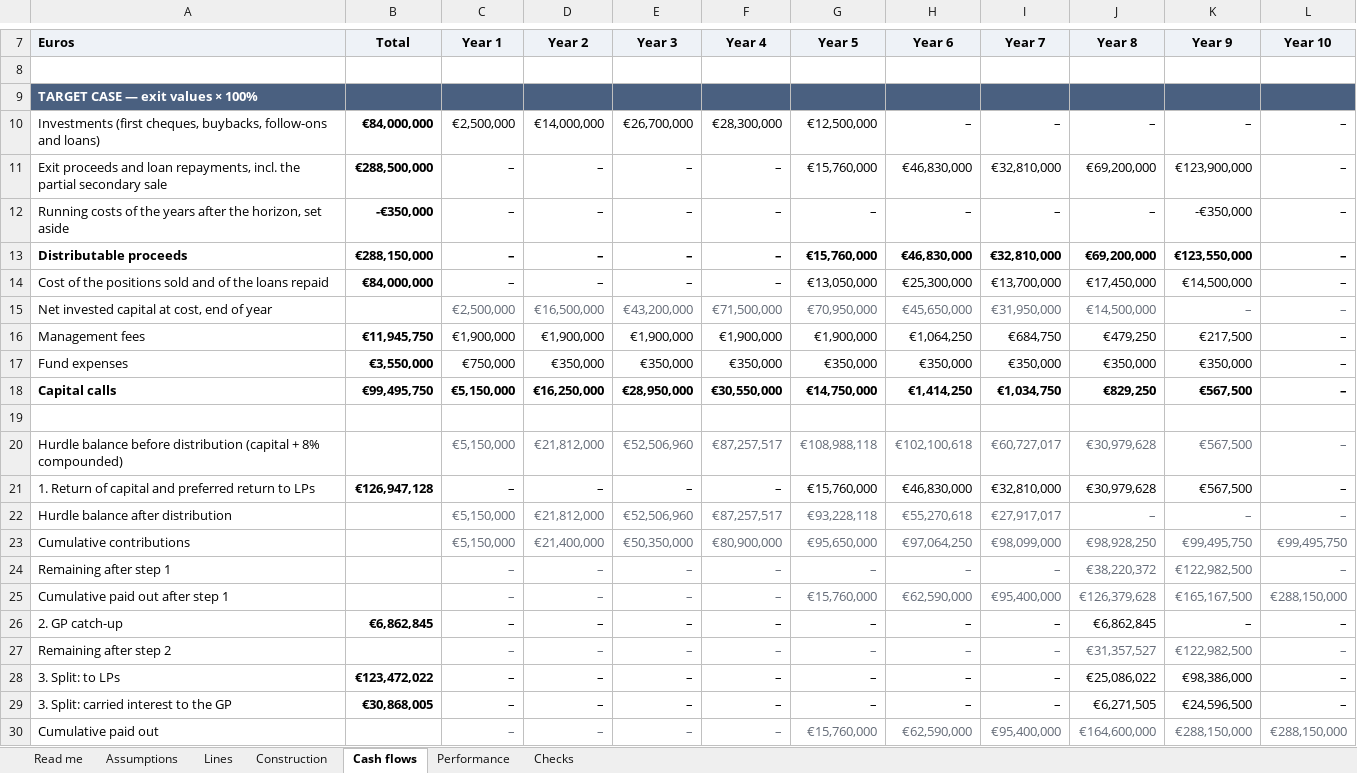
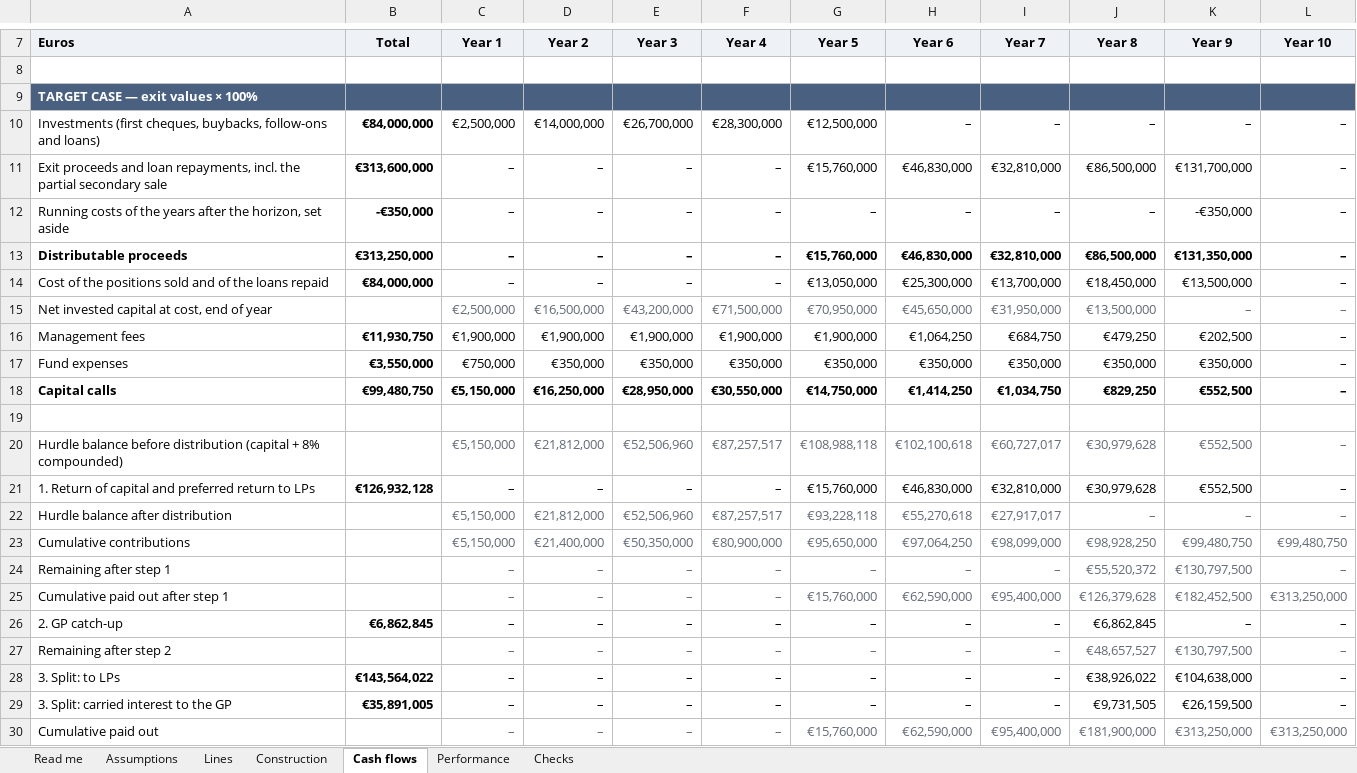
Before and after one commit to proplace-co/profund-vc, an Excel workbook: public/profund-fund-model.xlsx, sheet Cash flows, drawn as a sheet; only a part is shown, gaps mark what is left out; values as stored, in another font and other column widths than the file's, no borders; the diff covers the shown part only; the diff names each change by its address in the sheet, - before the commit and + after, or states it on an @@ line.

```diff
--- a/public/profund-fund-model.xlsx (sheet Cash flows)
+++ b/public/profund-fund-model.xlsx (sheet Cash flows)
-B11 (Total): €288,500,000
+B11 (Total): €313,600,000
-J11 (Year 8): €69,200,000
+J11 (Year 8): €86,500,000
-K11 (Year 9): €123,900,000
+K11 (Year 9): €131,700,000
-B13 (Total): €288,150,000
+B13 (Total): €313,250,000
-J13 (Year 8): €69,200,000
+J13 (Year 8): €86,500,000
-K13 (Year 9): €123,550,000
+K13 (Year 9): €131,350,000
-J14 (Year 8): €17,450,000
+J14 (Year 8): €18,450,000
-K14 (Year 9): €14,500,000
+K14 (Year 9): €13,500,000
-J15 (Year 8): €14,500,000
+J15 (Year 8): €13,500,000
-B16 (Total): €11,945,750
+B16 (Total): €11,930,750
-K16 (Year 9): €217,500
+K16 (Year 9): €202,500
-B18 (Total): €99,495,750
+B18 (Total): €99,480,750
-K18 (Year 9): €567,500
+K18 (Year 9): €552,500
-K20:K21 (Year 9): €567,500
+K20:K21 (Year 9): €552,500
-B21 (Total): €126,947,128
+B21 (Total): €126,932,128
-K23 (Year 9): €99,495,750
+K23 (Year 9): €99,480,750
-L23 (Year 10): €99,495,750
+L23 (Year 10): €99,480,750
-J24 (Year 8): €38,220,372
+J24 (Year 8): €55,520,372
-K24 (Year 9): €122,982,500
+K24 (Year 9): €130,797,500
-K25 (Year 9): €165,167,500
+K25 (Year 9): €182,452,500
-L25 (Year 10): €288,150,000
+L25 (Year 10): €313,250,000
-J27 (Year 8): €31,357,527
+J27 (Year 8): €48,657,527
-K27 (Year 9): €122,982,500
+K27 (Year 9): €130,797,500
-B28 (Total): €123,472,022
+B28 (Total): €143,564,022
-J28 (Year 8): €25,086,022
+J28 (Year 8): €38,926,022
-K28 (Year 9): €98,386,000
+K28 (Year 9): €104,638,000
-B29 (Total): €30,868,005
+B29 (Total): €35,891,005
-J29 (Year 8): €6,271,505
+J29 (Year 8): €9,731,505
-K29 (Year 9): €24,596,500
+K29 (Year 9): €26,159,500
-J30 (Year 8): €164,600,000
+J30 (Year 8): €181,900,000
-K30 (Year 9): €288,150,000
+K30 (Year 9): €313,250,000
-L30 (Year 10): €288,150,000
+L30 (Year 10): €313,250,000
```
Also changed, not shown: 120 edited cells elsewhere in this sheet, sheet Checks, sheet Lines, sheet Performance, sheet Construction, sheet Assumptions, sheet Read me, formulas that keep their value, 12 other files.
